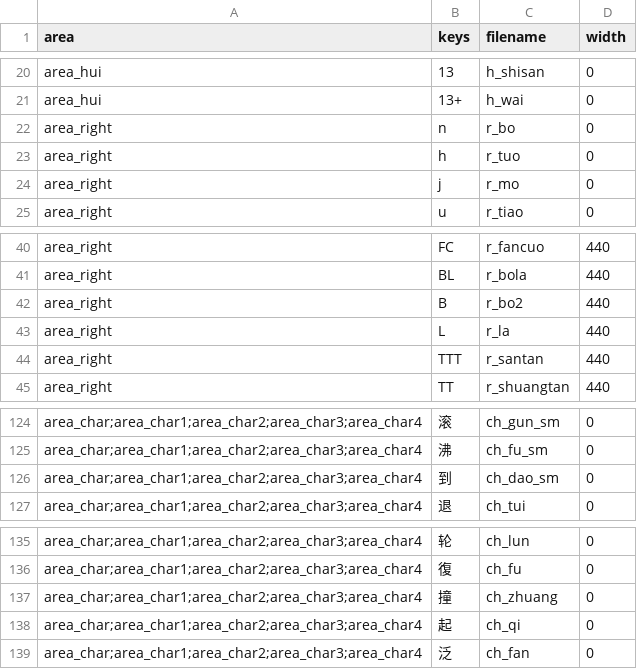
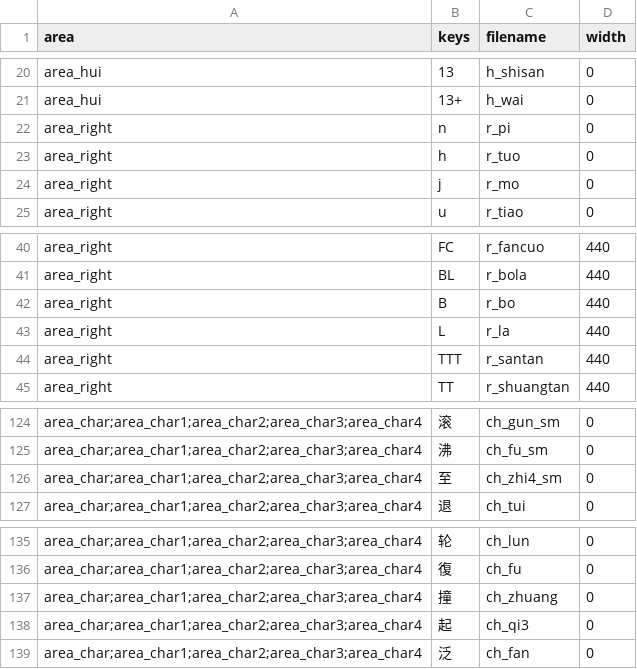
Before and after one commit to neuralfirings/JianZiPu, a CSV file: src/areaKeySVGMap.csv, drawn as a sheet; only a part is shown, gaps mark what is left out; the diff names each change by its address in the sheet, - before the commit and + after, or states it on an @@ line.

Commit message:
documentation layout edits, typos

```diff
--- a/src/areaKeySVGMap.csv
+++ b/src/areaKeySVGMap.csv
-C22 (filename): r_bo
+C22 (filename): r_pi
-C42 (filename): r_bo2
+C42 (filename): r_bo
-B126 (keys): 到
+B126 (keys): 至
-C126 (filename): ch_dao_sm
+C126 (filename): ch_zhi4_sm
-C138 (filename): ch_qi
+C138 (filename): ch_qi3
```
Also changed, not shown: src/keyTranslations.csv, 10 other files.
